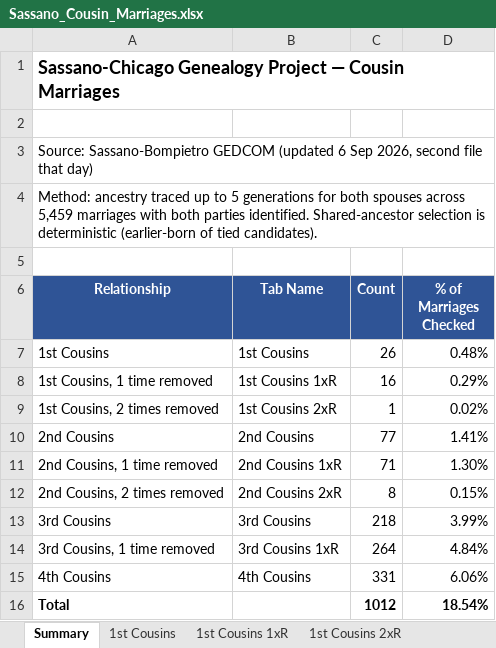
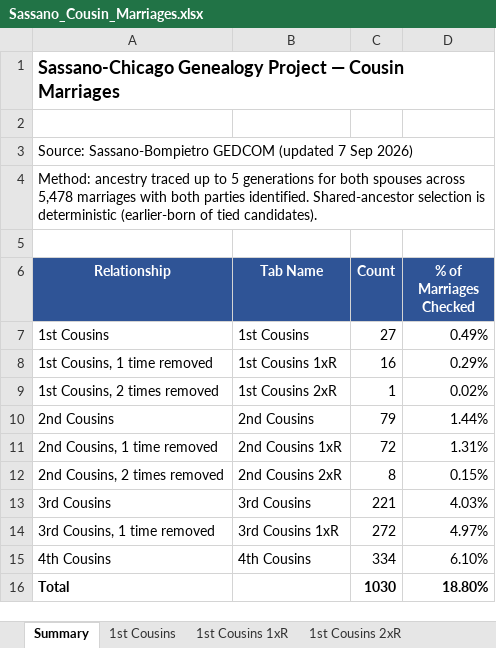
Before and after one commit to johncavallone/sassanochicago, an Excel workbook: assets/downloads/Sassano_Cousin_Marriages.xlsx, sheet Summary, drawn as a sheet; values as stored, in another font and other column widths than the file's, no borders; the diff names each change by its address in the sheet, - before the commit and + after, or states it on an @@ line.

```diff
--- a/assets/downloads/Sassano_Cousin_Marriages.xlsx (sheet Summary)
+++ b/assets/downloads/Sassano_Cousin_Marriages.xlsx (sheet Summary)
-A3 (Relationship): …GEDCOM (updated 6 Sep 2026, second file that day)
+A3 (Relationship): …GEDCOM (updated 7 Sep 2026)
-A4 (Relationship): …spouses across 5,459 marriages with…
+A4 (Relationship): …spouses across 5,478 marriages with…
-C7 (Count): 26
+C7 (Count): 27
-D7 (% of Marriages Checked): 0.48%
+D7 (% of Marriages Checked): 0.49%
-C10 (Count): 77
+C10 (Count): 79
-D10 (% of Marriages Checked): 1.41%
+D10 (% of Marriages Checked): 1.44%
-C11 (Count): 71
+C11 (Count): 72
-D11 (% of Marriages Checked): 1.30%
+D11 (% of Marriages Checked): 1.31%
-C13 (Count): 218
+C13 (Count): 221
-D13 (% of Marriages Checked): 3.99%
+D13 (% of Marriages Checked): 4.03%
-C14 (Count): 264
+C14 (Count): 272
-D14 (% of Marriages Checked): 4.84%
+D14 (% of Marriages Checked): 4.97%
-C15 (Count): 331
+C15 (Count): 334
-D15 (% of Marriages Checked): 6.06%
+D15 (% of Marriages Checked): 6.10%
-C16 (Count): 1012
+C16 (Count): 1030
-D16 (% of Marriages Checked): 18.54%
+D16 (% of Marriages Checked): 18.80%
```
Also changed, not shown: sheet Multi-Gen Cousin Marriages, sheet 3rd Cousins 1xR, sheet 4th Cousins, sheet 3rd Cousins, sheet 2nd Cousins, sheet 2nd Cousins 1xR, 2 more sheets, formulas that keep their value, 5 other files.
